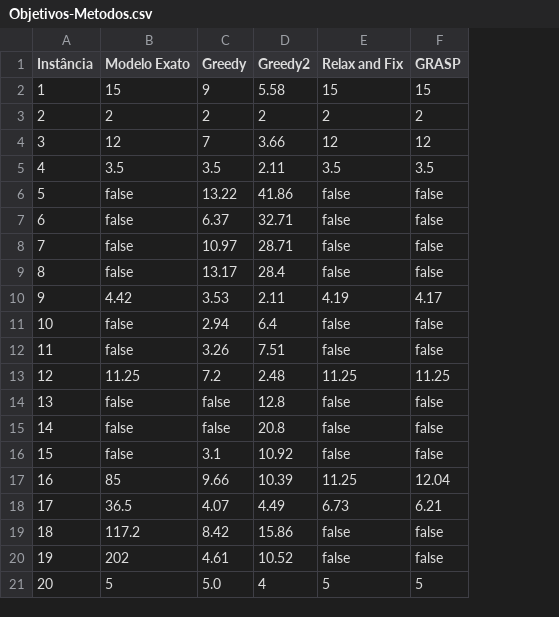
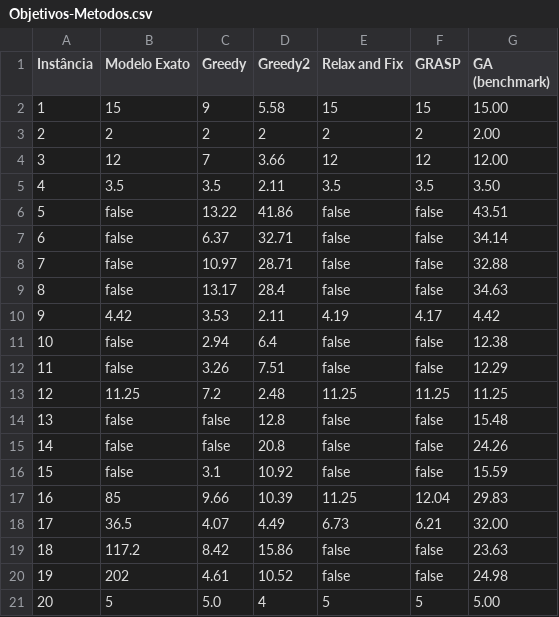
Before and after one commit to FelipePCapalbo/EYF_ML_challenge-sbpo-2025, a CSV file: Objetivos-Metodos.csv, drawn as a sheet; the diff names each change by its address in the sheet, - before the commit and + after, or states it on an @@ line.

Commit message:
ok

```diff
--- a/Objetivos-Metodos.csv
+++ b/Objetivos-Metodos.csv
+column G (GA (benchmark)), rows 2-21: 15.00 | 2.00 | 12.00 | 3.50 | 43.51 | 34.14 | 32.88 | 34.63 | 4.42 | 12.38 | 12.29 | 11.25 | 15.48 | 24.26 | 15.59 | 29.83 | 32.00 | 23.63 | 24.98 | 5.00
```
